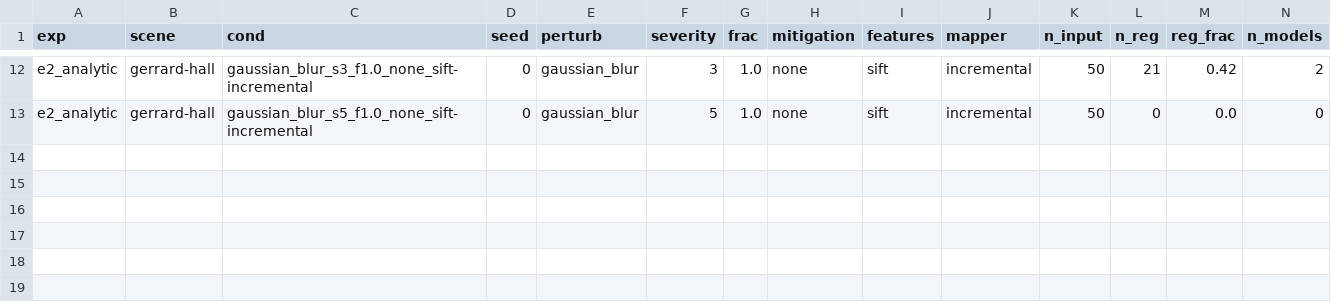
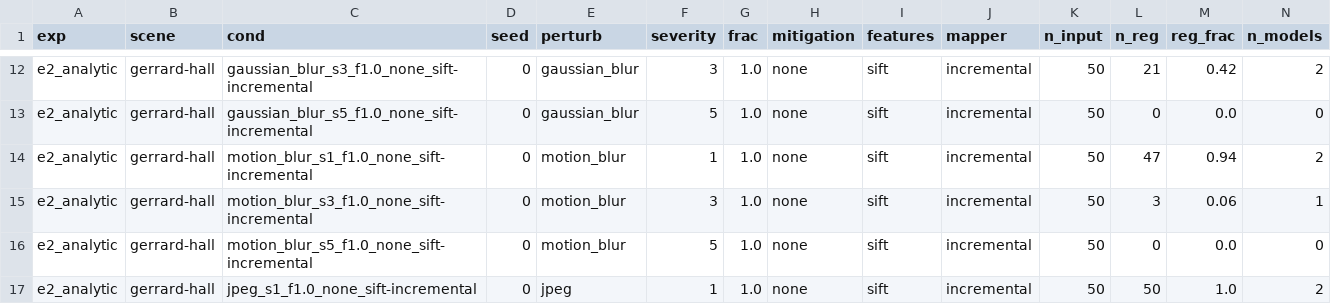
Before and after one commit to amoghshetty7436/Computer-Vision, a CSV file: results/raw/e2_analytic__gerrard-hall.csv, drawn as a sheet; only a part is shown, gaps mark what is left out; rows hold the shown columns only; the diff names each change by its address in the sheet, - before the commit and + after, or states it on an @@ line.

```diff
--- a/results/raw/e2_analytic__gerrard-hall.csv
+++ b/results/raw/e2_analytic__gerrard-hall.csv
+row 14: e2_analytic | gerrard-hall | motion_blur_s1_f1.0_none_sift-incremental | 0 | motion_blur | 1 | 1.0 | none | sift | incremental | 50 | 47 | 0.94 | 2
+row 15: e2_analytic | gerrard-hall | motion_blur_s3_f1.0_none_sift-incremental | 0 | motion_blur | 3 | 1.0 | none | sift | incremental | 50 | 3 | 0.06 | 1
+row 16: e2_analytic | gerrard-hall | motion_blur_s5_f1.0_none_sift-incremental | 0 | motion_blur | 5 | 1.0 | none | sift | incremental | 50 | 0 | 0.0 | 0
+row 17: e2_analytic | gerrard-hall | jpeg_s1_f1.0_none_sift-incremental | 0 | jpeg | 1 | 1.0 | none | sift | incremental | 50 | 50 | 1.0 | 2
```
Also changed, not shown: results/raw/boreas_weather.csv, 7 other files.
